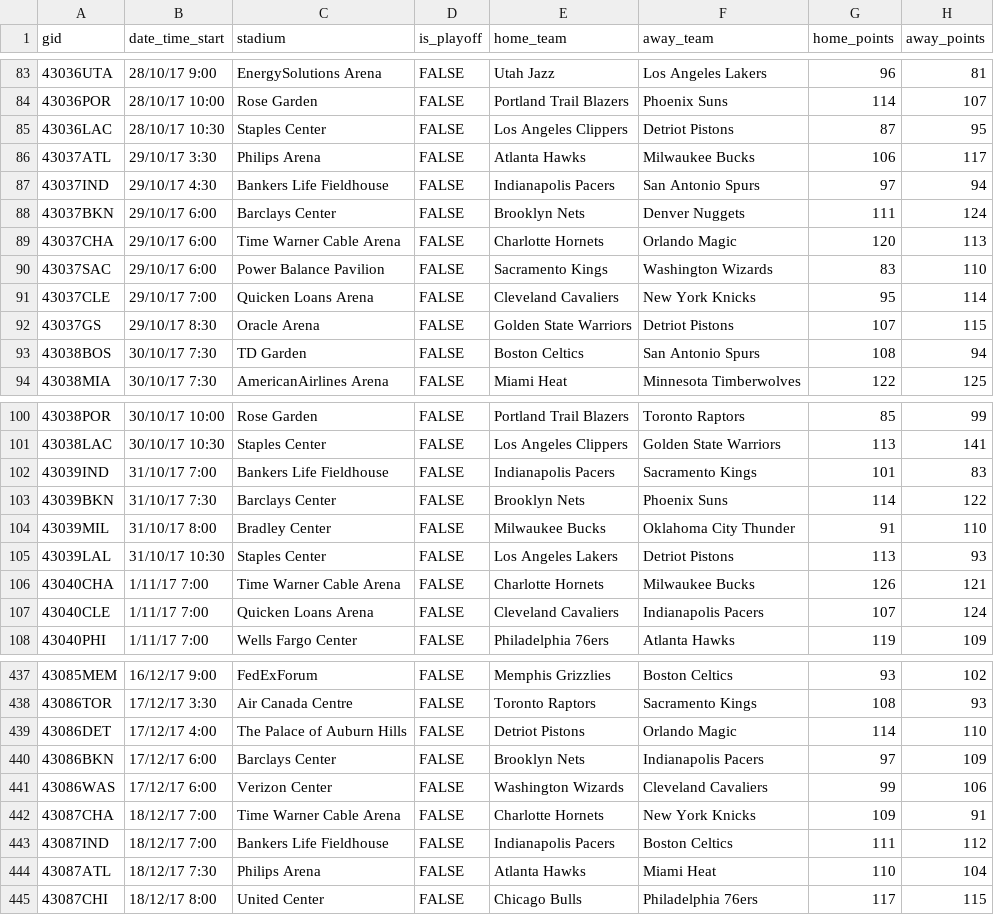
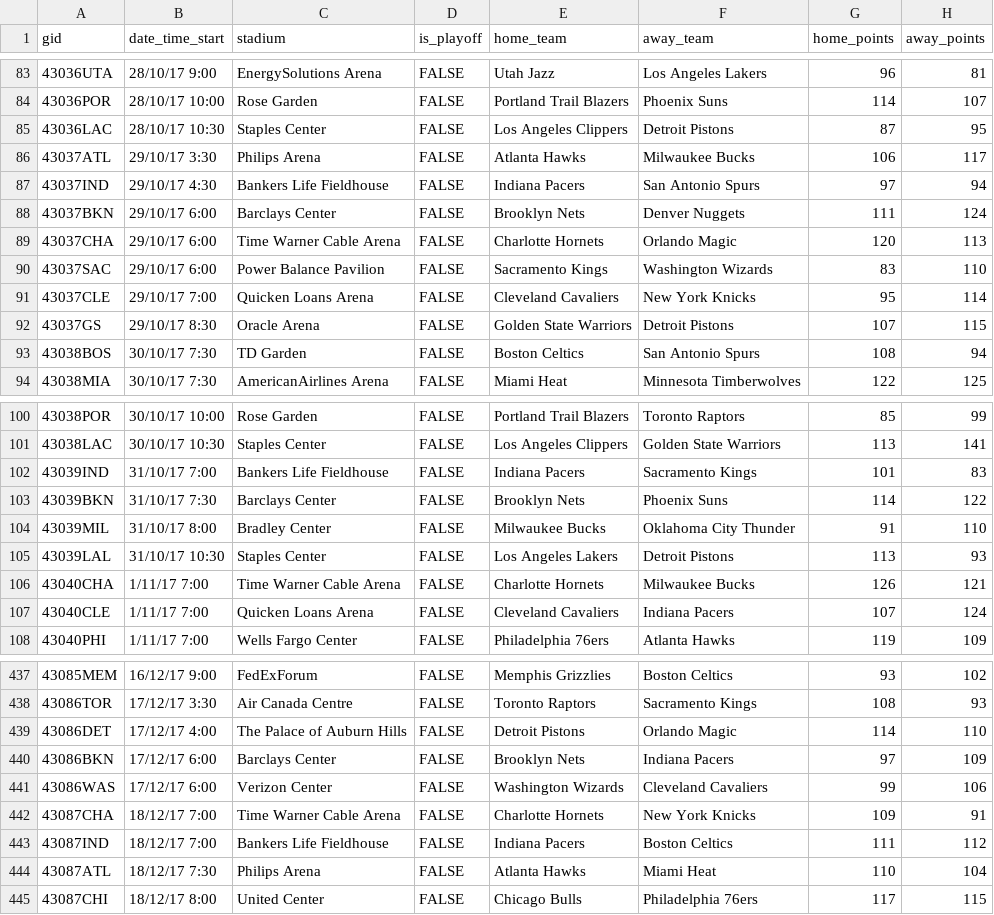
Before and after one commit to timjaya/nbadash, a CSV file: data/game_team.csv, drawn as a sheet; only a part is shown, gaps mark what is left out; the diff covers the shown part only.

Commit message:
Update game_team.csv

```diff
--- a/data/game_team.csv
+++ b/data/game_team.csv
@@ -84,5 +84,5 @@ gid,date_time_start,stadium,is_playoff,home_team,away_team,home_points,away_poin
 43036POR,28/10/17 10:00,Rose Garden,FALSE,Portland Trail Blazers,Phoenix Suns,114,107
-43036LAC,28/10/17 10:30,Staples Center,FALSE,Los Angeles Clippers,Detriot Pistons,87,95
+43036LAC,28/10/17 10:30,Staples Center,FALSE,Los Angeles Clippers,Detroit Pistons,87,95
 43037ATL,29/10/17 3:30,Philips Arena,FALSE,Atlanta Hawks,Milwaukee Bucks,106,117
-43037IND,29/10/17 4:30,Bankers Life Fieldhouse,FALSE,Indianapolis Pacers,San Antonio Spurs,97,94
+43037IND,29/10/17 4:30,Bankers Life Fieldhouse,FALSE,Indiana Pacers,San Antonio Spurs,97,94
 43037BKN,29/10/17 6:00,Barclays Center,FALSE,Brooklyn Nets,Denver Nuggets,111,124
@@ -91,3 +91,3 @@ gid,date_time_start,stadium,is_playoff,home_team,away_team,home_points,away_poin
 43037CLE,29/10/17 7:00,Quicken Loans Arena,FALSE,Cleveland Cavaliers,New York Knicks,95,114
-43037GS,29/10/17 8:30,Oracle Arena,FALSE,Golden State Warriors,Detriot Pistons,107,115
+43037GS,29/10/17 8:30,Oracle Arena,FALSE,Golden State Warriors,Detroit Pistons,107,115
 43038BOS,30/10/17 7:30,TD Garden,FALSE,Boston Celtics,San Antonio Spurs,108,94
@@ -101,8 +101,8 @@ gid,date_time_start,stadium,is_playoff,home_team,away_team,home_points,away_poin
 43038LAC,30/10/17 10:30,Staples Center,FALSE,Los Angeles Clippers,Golden State Warriors,113,141
-43039IND,31/10/17 7:00,Bankers Life Fieldhouse,FALSE,Indianapolis Pacers,Sacramento Kings,101,83
+43039IND,31/10/17 7:00,Bankers Life Fieldhouse,FALSE,Indiana Pacers,Sacramento Kings,101,83
 43039BKN,31/10/17 7:30,Barclays Center,FALSE,Brooklyn Nets,Phoenix Suns,114,122
 43039MIL,31/10/17 8:00,Bradley Center,FALSE,Milwaukee Bucks,Oklahoma City Thunder,91,110
-43039LAL,31/10/17 10:30,Staples Center,FALSE,Los Angeles Lakers,Detriot Pistons,113,93
+43039LAL,31/10/17 10:30,Staples Center,FALSE,Los Angeles Lakers,Detroit Pistons,113,93
 43040CHA,1/11/17 7:00,Time Warner Cable Arena,FALSE,Charlotte Hornets,Milwaukee Bucks,126,121
-43040CLE,1/11/17 7:00,Quicken Loans Arena,FALSE,Cleveland Cavaliers,Indianapolis Pacers,107,124
+43040CLE,1/11/17 7:00,Quicken Loans Arena,FALSE,Cleveland Cavaliers,Indiana Pacers,107,124
 43040PHI,1/11/17 7:00,Wells Fargo Center,FALSE,Philadelphia 76ers,Atlanta Hawks,119,109
@@ -438,7 +438,7 @@ gid,date_time_start,stadium,is_playoff,home_team,away_team,home_points,away_poin
 43086TOR,17/12/17 3:30,Air Canada Centre,FALSE,Toronto Raptors,Sacramento Kings,108,93
-43086DET,17/12/17 4:00,The Palace of Auburn Hills,FALSE,Detriot Pistons,Orlando Magic,114,110
-43086BKN,17/12/17 6:00,Barclays Center,FALSE,Brooklyn Nets,Indianapolis Pacers,97,109
+43086DET,17/12/17 4:00,The Palace of Auburn Hills,FALSE,Detroit Pistons,Orlando Magic,114,110
+43086BKN,17/12/17 6:00,Barclays Center,FALSE,Brooklyn Nets,Indiana Pacers,97,109
 43086WAS,17/12/17 6:00,Verizon Center,FALSE,Washington Wizards,Cleveland Cavaliers,99,106
 43087CHA,18/12/17 7:00,Time Warner Cable Arena,FALSE,Charlotte Hornets,New York Knicks,109,91
-43087IND,18/12/17 7:00,Bankers Life Fieldhouse,FALSE,Indianapolis Pacers,Boston Celtics,111,112
+43087IND,18/12/17 7:00,Bankers Life Fieldhouse,FALSE,Indiana Pacers,Boston Celtics,111,112
 43087ATL,18/12/17 7:30,Philips Arena,FALSE,Atlanta Hawks,Miami Heat,110,104
```
Also changed, not shown: 155 edited cells elsewhere in this file.
